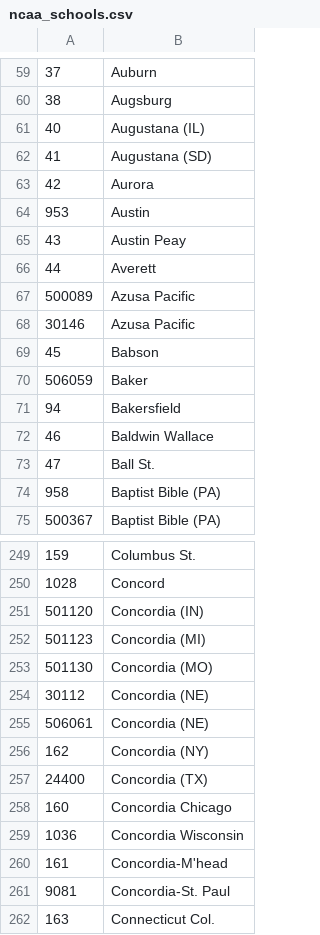
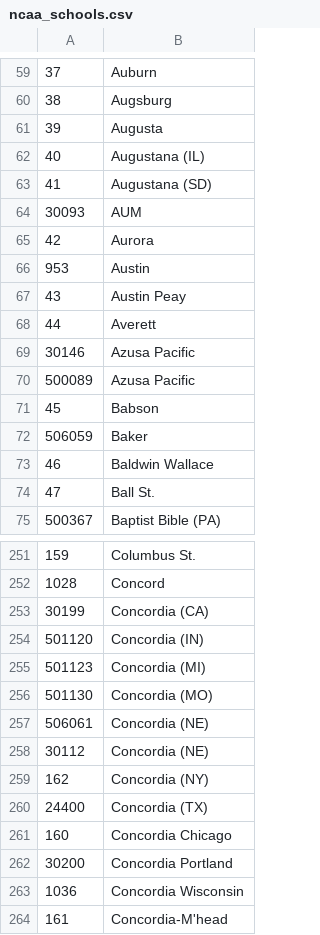
Before and after one commit to octonion/field_hockey, a CSV file: csv/ncaa_schools.csv, drawn as a sheet; only a part is shown, gaps mark what is left out; the shorter side is filled out with more unchanged rows; the diff covers the shown part only.

Commit message:
NCAA field hockey update.

```diff
--- a/csv/ncaa_schools.csv
+++ b/csv/ncaa_schools.csv
@@ -60,4 +60,6 @@
 38,Augsburg
+39,Augusta
 40,Augustana (IL)
 41,Augustana (SD)
+30093,AUM
 42,Aurora
@@ -66,10 +68,8 @@
 44,Averett
+30146,Azusa Pacific
 500089,Azusa Pacific
-30146,Azusa Pacific
 45,Babson
 506059,Baker
-94,Bakersfield
 46,Baldwin Wallace
 47,Ball St.
-958,Baptist Bible (PA)
 500367,Baptist Bible (PA)
@@ -250,2 +252,3 @@
 1028,Concord
+30199,Concordia (CA)
 501120,Concordia (IN)
@@ -253,4 +256,4 @@
 501130,Concordia (MO)
+506061,Concordia (NE)
 30112,Concordia (NE)
-506061,Concordia (NE)
 162,Concordia (NY)
@@ -258,2 +261,3 @@
 160,Concordia Chicago
+30200,Concordia Portland
 1036,Concordia Wisconsin
```
Also changed, not shown: 12 added rows, 6 removed rows, 6 moved rows and 2 edited cells elsewhere in this file, sos/current_ranking.csv, 25 other files.
